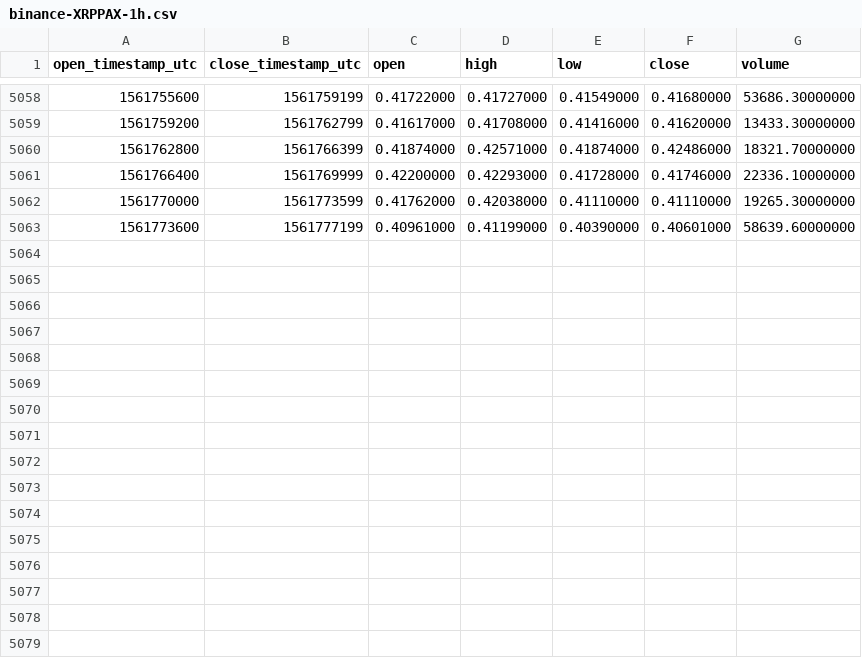
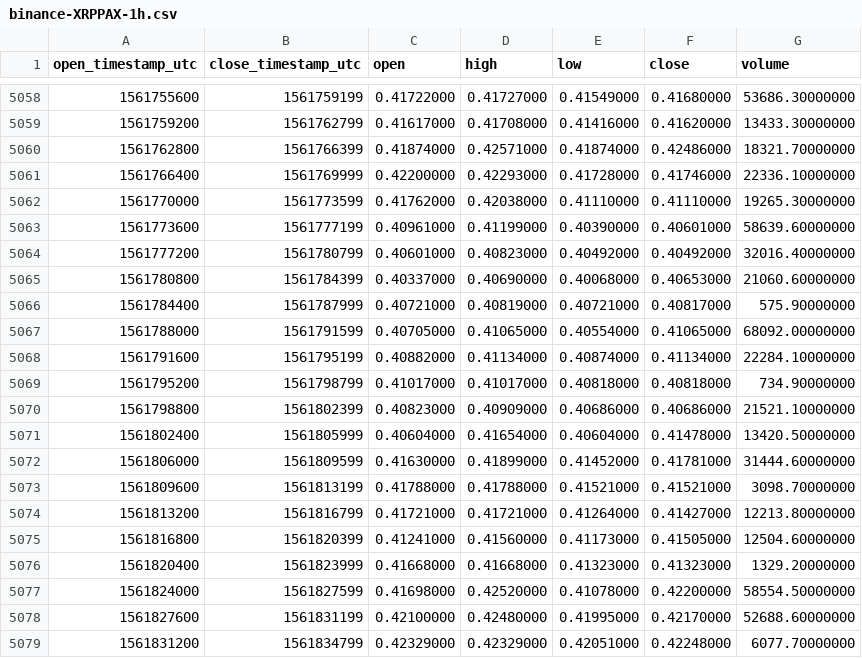
Before and after one commit to cryptobigbro/binance-XRPPAX, a CSV file: binance-XRPPAX-1h.csv, drawn as a sheet; only a part is shown, gaps mark what is left out; the diff names each change by its address in the sheet, - before the commit and + after, or states it on an @@ line.

Commit message:
Update OHLCV data.

```diff
--- a/binance-XRPPAX-1h.csv
+++ b/binance-XRPPAX-1h.csv
+row 5064: 1561777200 | 1561780799 | 0.40601000 | 0.40823000 | 0.40492000 | 0.40492000 | 32016.40000000
+row 5065: 1561780800 | 1561784399 | 0.40337000 | 0.40690000 | 0.40068000 | 0.40653000 | 21060.60000000
+row 5066: 1561784400 | 1561787999 | 0.40721000 | 0.40819000 | 0.40721000 | 0.40817000 | 575.90000000
+row 5067: 1561788000 | 1561791599 | 0.40705000 | 0.41065000 | 0.40554000 | 0.41065000 | 68092.00000000
+row 5068: 1561791600 | 1561795199 | 0.40882000 | 0.41134000 | 0.40874000 | 0.41134000 | 22284.10000000
+row 5069: 1561795200 | 1561798799 | 0.41017000 | 0.41017000 | 0.40818000 | 0.40818000 | 734.90000000
+row 5070: 1561798800 | 1561802399 | 0.40823000 | 0.40909000 | 0.40686000 | 0.40686000 | 21521.10000000
+row 5071: 1561802400 | 1561805999 | 0.40604000 | 0.41654000 | 0.40604000 | 0.41478000 | 13420.50000000
+row 5072: 1561806000 | 1561809599 | 0.41630000 | 0.41899000 | 0.41452000 | 0.41781000 | 31444.60000000
+row 5073: 1561809600 | 1561813199 | 0.41788000 | 0.41788000 | 0.41521000 | 0.41521000 | 3098.70000000
+row 5074: 1561813200 | 1561816799 | 0.41721000 | 0.41721000 | 0.41264000 | 0.41427000 | 12213.80000000
+row 5075: 1561816800 | 1561820399 | 0.41241000 | 0.41560000 | 0.41173000 | 0.41505000 | 12504.60000000
+row 5076: 1561820400 | 1561823999 | 0.41668000 | 0.41668000 | 0.41323000 | 0.41323000 | 1329.20000000
+row 5077: 1561824000 | 1561827599 | 0.41698000 | 0.42520000 | 0.41078000 | 0.42200000 | 58554.50000000
+row 5078: 1561827600 | 1561831199 | 0.42100000 | 0.42480000 | 0.41995000 | 0.42170000 | 52688.60000000
+row 5079: 1561831200 | 1561834799 | 0.42329000 | 0.42329000 | 0.42051000 | 0.42248000 | 6077.70000000
```
